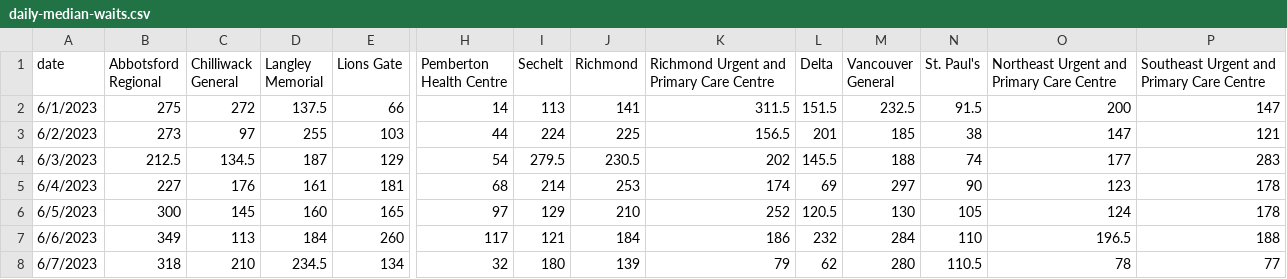
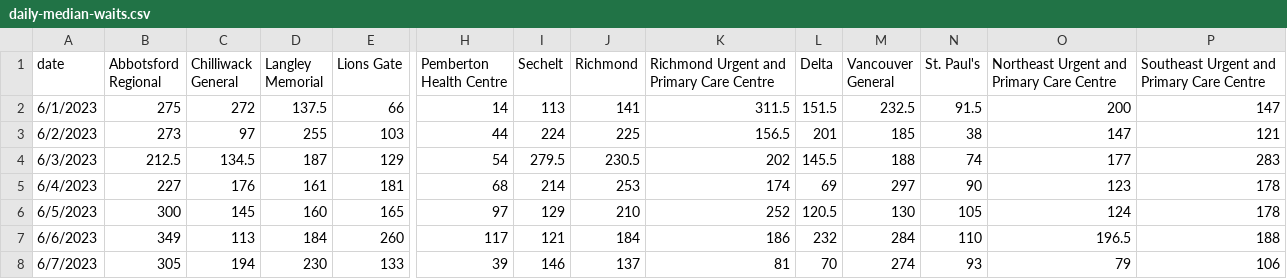
Before and after one commit to vs-postmedia/er-wait-time-scraper, a CSV file: data/daily-median-waits.csv, drawn as a sheet; only a part is shown, gaps mark what is left out; the diff covers the shown part only; the diff names each change by its address in the sheet, - before the commit and + after, or states it on an @@ line.

```diff
--- a/data/daily-median-waits.csv
+++ b/data/daily-median-waits.csv
-B8 (Abbotsford Regional): 318
+B8 (Abbotsford Regional): 305
-C8 (Chilliwack General): 210
+C8 (Chilliwack General): 194
-D8 (Langley Memorial): 234.5
+D8 (Langley Memorial): 230
-E8 (Lions Gate): 134
+E8 (Lions Gate): 133
-H8 (Pemberton Health Centre): 32
+H8 (Pemberton Health Centre): 39
-I8 (Sechelt): 180
+I8 (Sechelt): 146
-J8 (Richmond): 139
+J8 (Richmond): 137
-K8: 79
+K8: 81
-L8 (Delta): 62
+L8 (Delta): 70
-M8 (Vancouver General): 280
+M8 (Vancouver General): 274
-N8 (St. Paul's): 110.5
+N8 (St. Paul's): 93
-O8: 78
+O8: 79
-P8: 77
+P8: 106
```
Also changed, not shown: 9 edited cells elsewhere in this file, data/daily-median-stays.csv, data/data.csv, 1 other file.
